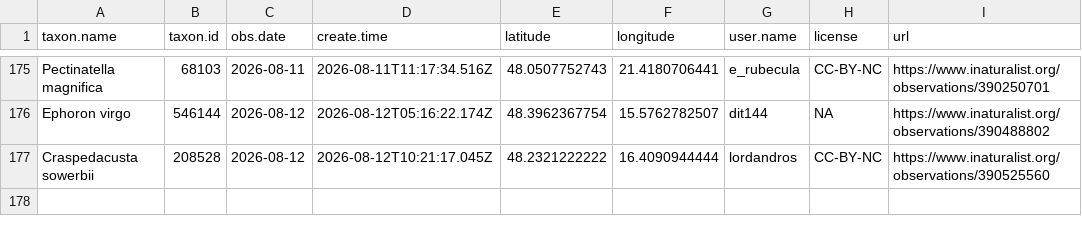
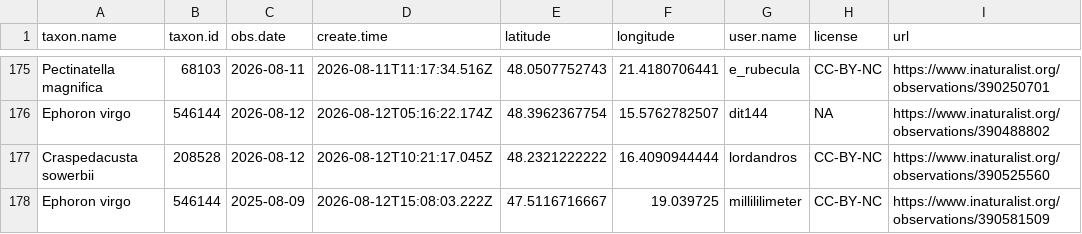
Before and after one commit to adam-egri/dome, a CSV file: inaturalist-dome.csv, drawn as a sheet; only a part is shown, gaps mark what is left out; the diff names each change by its address in the sheet, - before the commit and + after, or states it on an @@ line.

Commit message:
scheduled commit

```diff
--- a/inaturalist-dome.csv
+++ b/inaturalist-dome.csv
+row 178: Ephoron virgo | 546144 | 2025-08-09 | 2026-08-12T15:08:03.222Z | 47.5116716667 | 19.039725 | millililimeter | CC-BY-NC | https://www.inaturalist.org/observations/390581509
```
